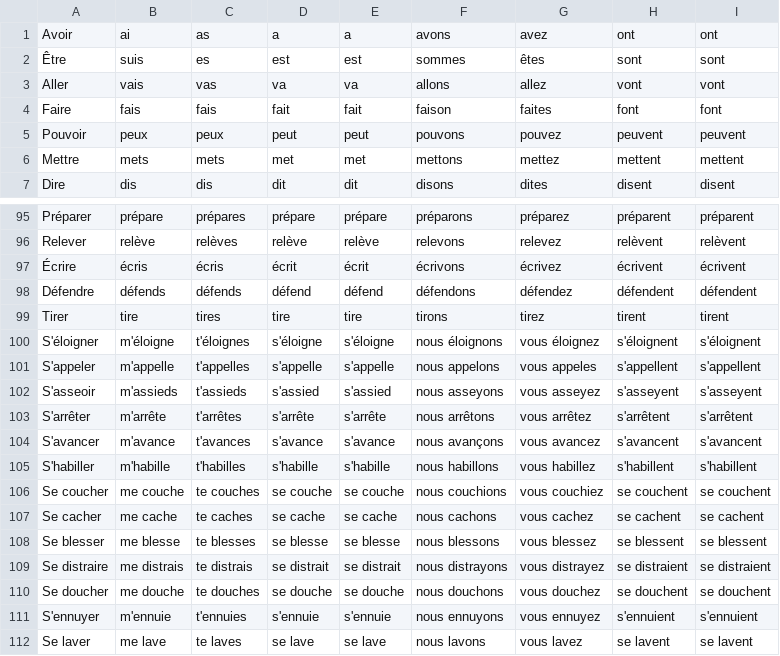
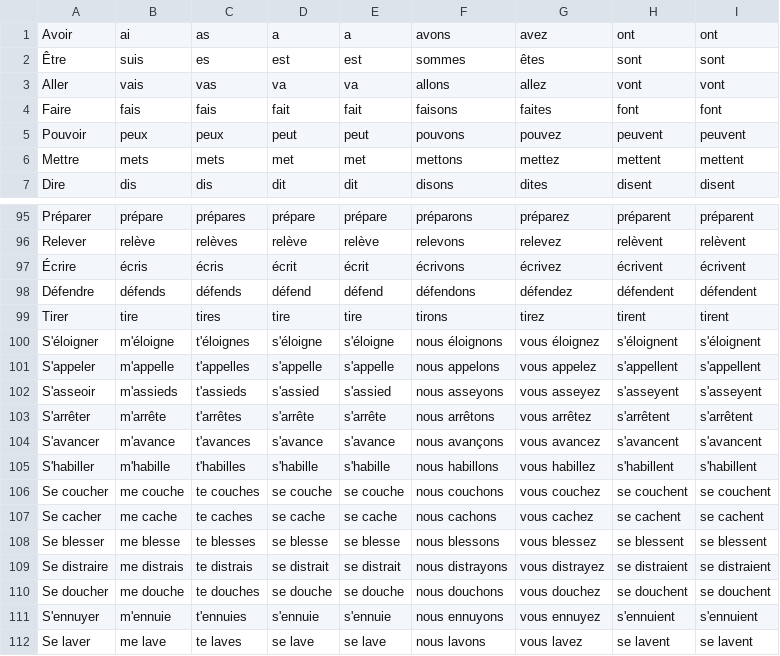
Before and after one commit to Sean-Stilwell/uOttaHack4, a CSV file: app/src/main/res/raw/present.csv, drawn as a sheet; only a part is shown, gaps mark what is left out.

```diff
--- a/app/src/main/res/raw/present.csv
+++ b/app/src/main/res/raw/present.csv
@@ -3,3 +3,3 @@ Avoir, ai, as, a, a, avons, avez, ont, ont
 Aller, vais, vas, va, va, allons, allez, vont, vont
-Faire, fais, fais, fait, fait, faison, faites, font, font
+Faire, fais, fais, fait, fait, faisons, faites, font, font
 Pouvoir, peux, peux, peut, peut, pouvons, pouvez, peuvent, peuvent
@@ -100,3 +100,3 @@ Tirer, tire, tires, tire, tire, tirons, tirez, tirent, tirent
 S'éloigner, m'éloigne, t'éloignes,s'éloigne,s'éloigne,nous éloignons, vous éloignez, s'éloignent, s'éloignent
-S'appeler, m'appelle, t'appelles, s'appelle, s'appelle, nous appelons, vous appeles, s'appellent, s'appellent
+S'appeler, m'appelle, t'appelles, s'appelle, s'appelle, nous appelons, vous appelez, s'appellent, s'appellent
 S'asseoir, m'assieds, t'assieds, s'assied, s'assied, nous asseyons, vous asseyez, s'asseyent, s'asseyent
@@ -105,3 +105,3 @@ S'avancer, m'avance, t'avances, s'avance, s'avance, nous avançons, vous avancez
 S'habiller, m'habille, t'habilles, s'habille, s'habille, nous habillons, vous habillez, s'habillent, s'habillent
-Se coucher, me couche, te couches, se couche, se couche, nous couchions, vous couchiez, se couchent, se couchent
+Se coucher, me couche, te couches, se couche, se couche, nous couchons, vous couchez, se couchent, se couchent
 Se cacher, me cache, te caches, se cache, se cache, nous cachons, vous cachez, se cachent, se cachent
```
Also changed, not shown: 13 other files.
